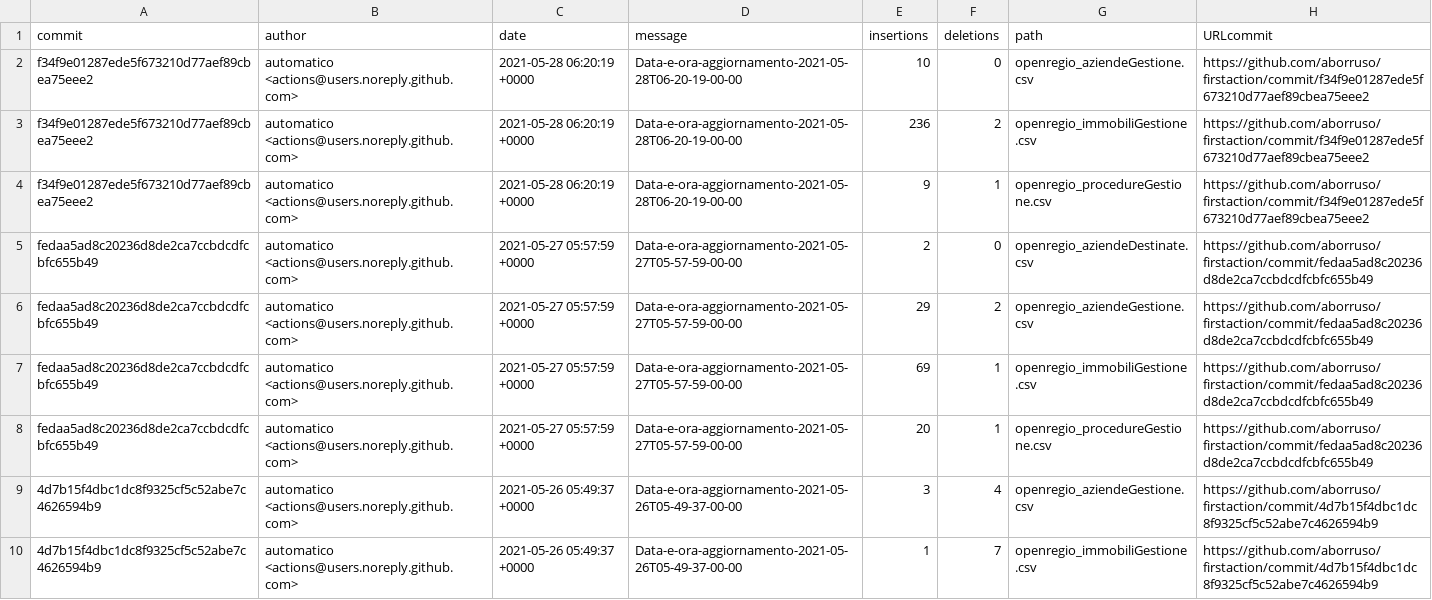
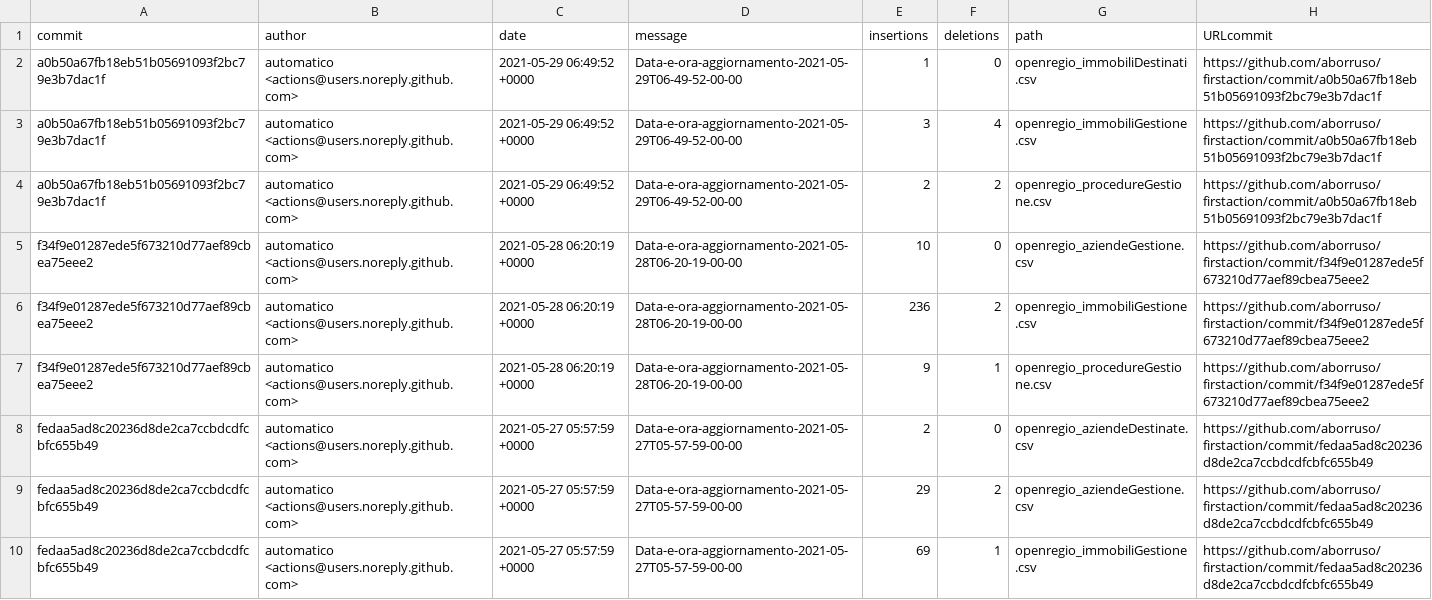
Before and after one commit to aborruso/firstaction, a CSV file: processing/log.csv, drawn as a sheet; only a part is shown; the shorter side is filled out with more unchanged rows.

```diff
--- a/processing/log.csv
+++ b/processing/log.csv
@@ -1,2 +1,5 @@
 commit,author,date,message,insertions,deletions,path,URLcommit
+a0b50a67fb18eb51b05691093f2bc79e3b7dac1f,automatico <actions@users.noreply.github.com>,2021-05-29 06:49:52 +0000,Data-e-ora-aggiornamento-2021-05-29T06-49-52-00-00,1,0,openregio_immobiliDestinati.csv,https://github.com/aborruso/firstaction/commit/a0b50a67fb18eb51b05691093f2bc79e3b7dac1f
+a0b50a67fb18eb51b05691093f2bc79e3b7dac1f,automatico <actions@users.noreply.github.com>,2021-05-29 06:49:52 +0000,Data-e-ora-aggiornamento-2021-05-29T06-49-52-00-00,3,4,openregio_immobiliGestione.csv,https://github.com/aborruso/firstaction/commit/a0b50a67fb18eb51b05691093f2bc79e3b7dac1f
+a0b50a67fb18eb51b05691093f2bc79e3b7dac1f,automatico <actions@users.noreply.github.com>,2021-05-29 06:49:52 +0000,Data-e-ora-aggiornamento-2021-05-29T06-49-52-00-00,2,2,openregio_procedureGestione.csv,https://github.com/aborruso/firstaction/commit/a0b50a67fb18eb51b05691093f2bc79e3b7dac1f
 f34f9e01287ede5f673210d77aef89cbea75eee2,automatico <actions@users.noreply.github.com>,2021-05-28 06:20:19 +0000,Data-e-ora-aggiornamento-2021-05-28T06-20-19-00-00,10,0,openregio_aziendeGestione.csv,https://github.com/aborruso/firstaction/commit/f34f9e01287ede5f673210d77aef89cbea75eee2
```
